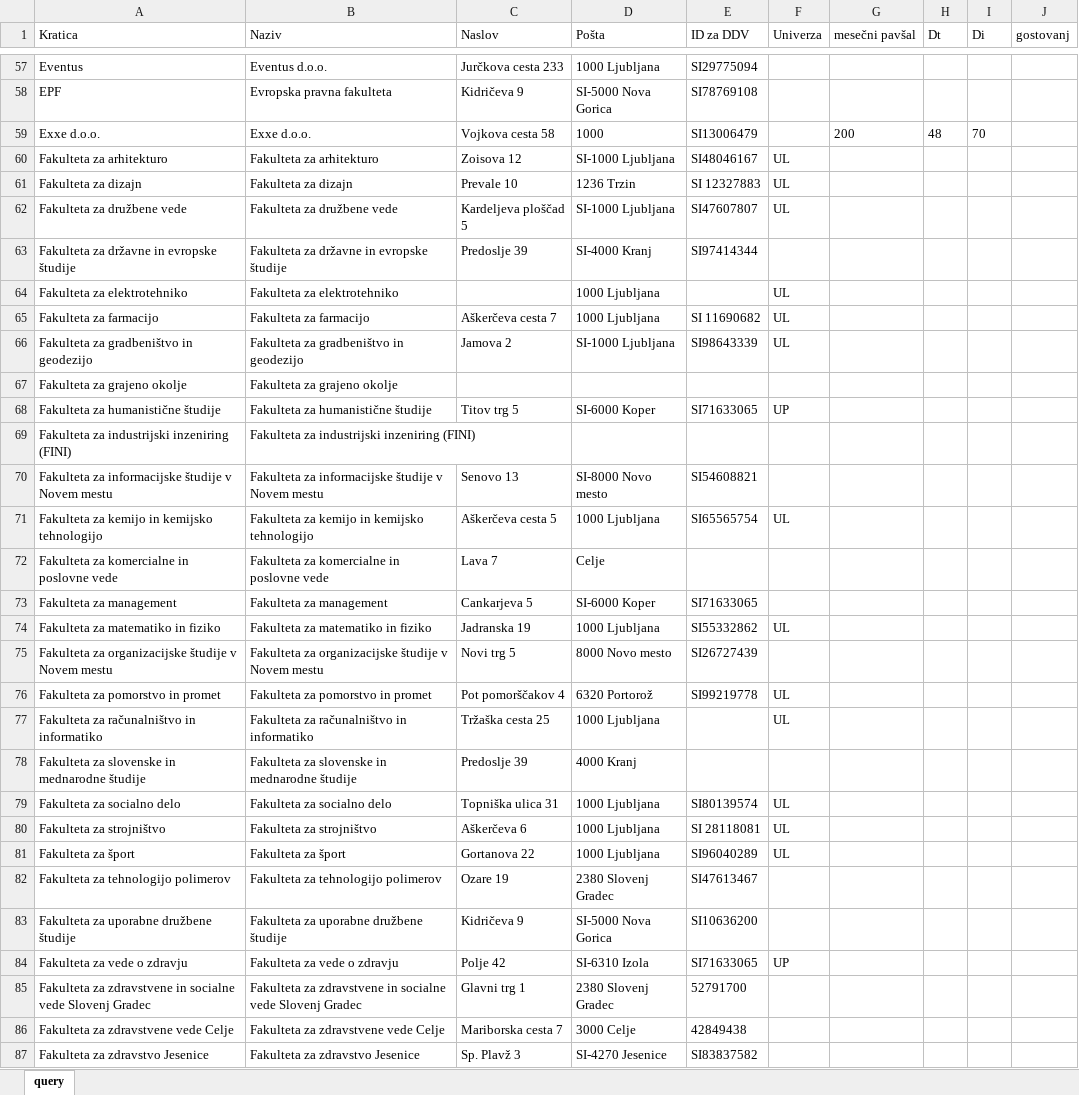
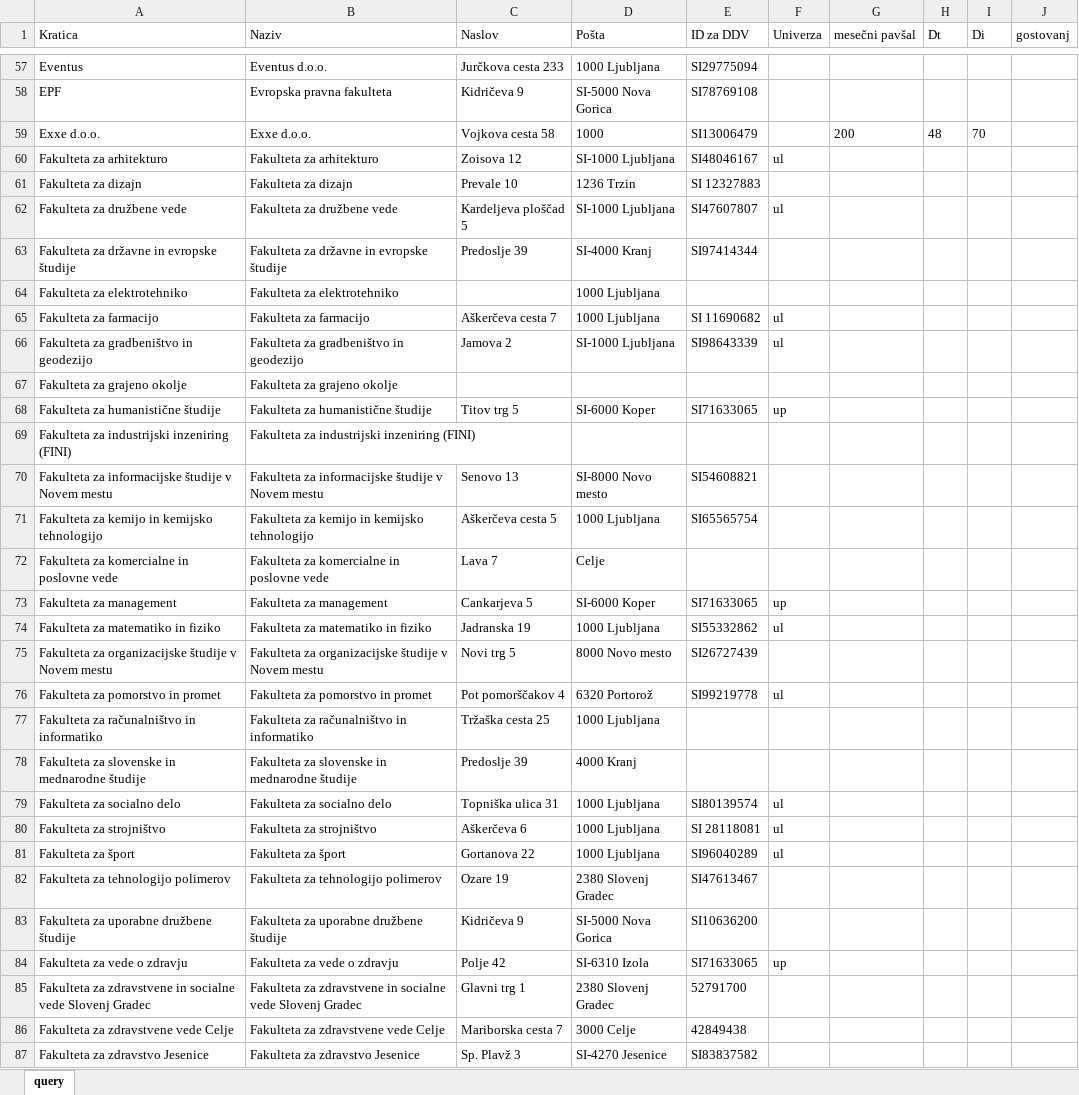
Before and after one commit to KeyKeyKP/talpas, an Excel workbook: public/assets/Stranke.xlsx, sheet query, drawn as a sheet; only a part is shown, gaps mark what is left out; values as stored, in another font and other column widths than the file's, no borders; table styles not drawn; the diff covers the shown part only; the diff names each change by its address in the sheet, - before the commit and + after, or states it on an @@ line.

Commit message:
update Stranke.xlsx

```diff
--- a/public/assets/Stranke.xlsx (sheet query)
+++ b/public/assets/Stranke.xlsx (sheet query)
-F60 (Univerza): UL
+F60 (Univerza): ul
-F61 (Univerza): UL
+F61 (Univerza): (empty)
-F62 (Univerza): UL
+F62 (Univerza): ul
-F64 (Univerza): UL
+F64 (Univerza): (empty)
-F65:F66 (Univerza): UL
+F65:F66 (Univerza): ul
-F68 (Univerza): UP
+F68 (Univerza): up
-F71 (Univerza): UL
+F71 (Univerza): (empty)
-F73 (Univerza): (empty)
+F73 (Univerza): up
-F74 (Univerza): UL
+F74 (Univerza): ul
-F76 (Univerza): UL
+F76 (Univerza): ul
-F77 (Univerza): UL
+F77 (Univerza): (empty)
-F79:F81 (Univerza): UL
+F79:F81 (Univerza): ul
-F84 (Univerza): UP
+F84 (Univerza): up
```
Also changed, not shown: 30 edited cells and cell formats elsewhere in this sheet.
